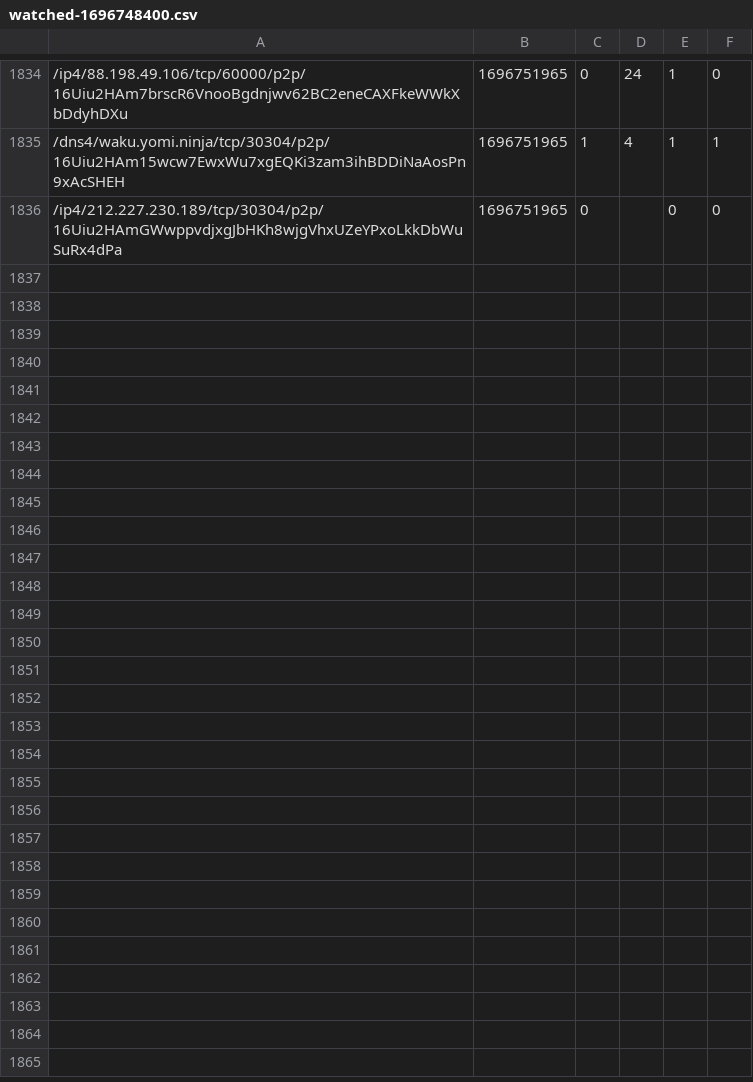
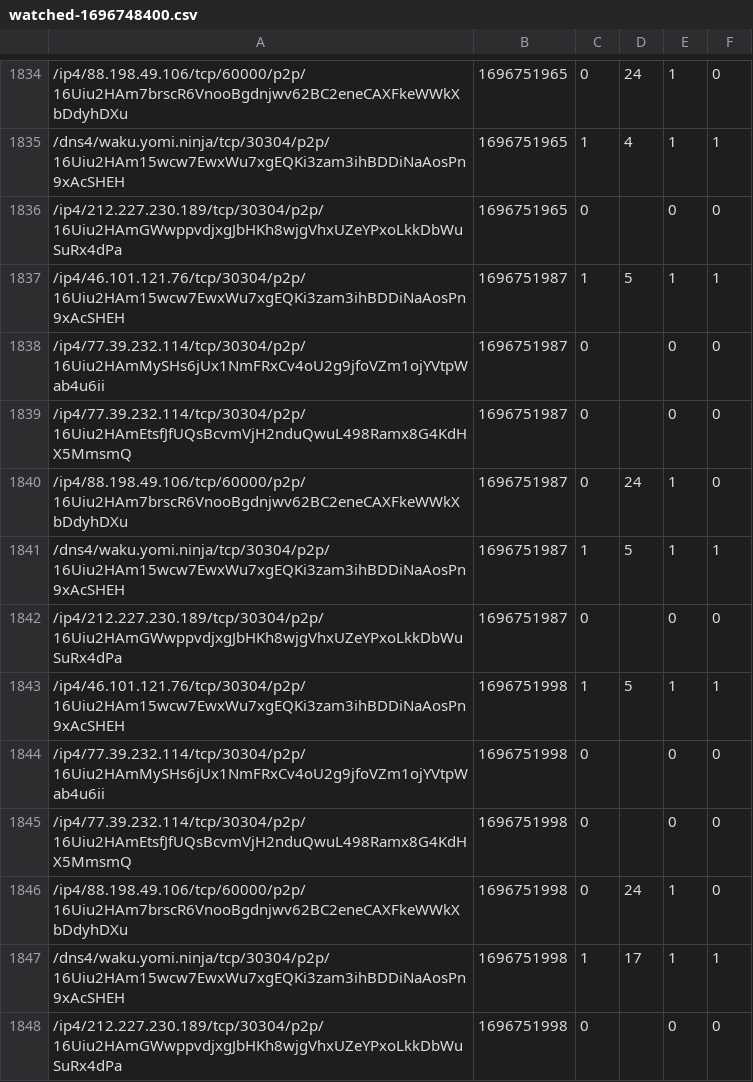
Before and after one commit to vpavlin/waku-watchdog, a CSV file: watched-1696748400.csv, drawn as a sheet; only a part is shown, gaps mark what is left out.

```diff
--- a/watched-1696748400.csv
+++ b/watched-1696748400.csv
@@ -1836 +1836,13 @@
 /ip4/212.227.230.189/tcp/30304/p2p/16Uiu2HAmGWwppvdjxgJbHKh8wjgVhxUZeYPxoLkkDbWuSuRx4dPa;1696751965;0;;0;0
+/ip4/46.101.121.76/tcp/30304/p2p/16Uiu2HAm15wcw7EwxWu7xgEQKi3zam3ihBDDiNaAosPn9xAcSHEH;1696751987;1;5;1;1
+/ip4/77.39.232.114/tcp/30304/p2p/16Uiu2HAmMySHs6jUx1NmFRxCv4oU2g9jfoVZm1ojYVtpWab4u6ii;1696751987;0;;0;0
+/ip4/77.39.232.114/tcp/30304/p2p/16Uiu2HAmEtsfJfUQsBcvmVjH2nduQwuL498Ramx8G4KdHX5MmsmQ;1696751987;0;;0;0
+/ip4/88.198.49.106/tcp/60000/p2p/16Uiu2HAm7brscR6VnooBgdnjwv62BC2eneCAXFkeWWkXbDdyhDXu;1696751987;0;24;1;0
+/dns4/waku.yomi.ninja/tcp/30304/p2p/16Uiu2HAm15wcw7EwxWu7xgEQKi3zam3ihBDDiNaAosPn9xAcSHEH;1696751987;1;5;1;1
+/ip4/212.227.230.189/tcp/30304/p2p/16Uiu2HAmGWwppvdjxgJbHKh8wjgVhxUZeYPxoLkkDbWuSuRx4dPa;1696751987;0;;0;0
+/ip4/46.101.121.76/tcp/30304/p2p/16Uiu2HAm15wcw7EwxWu7xgEQKi3zam3ihBDDiNaAosPn9xAcSHEH;1696751998;1;5;1;1
+/ip4/77.39.232.114/tcp/30304/p2p/16Uiu2HAmMySHs6jUx1NmFRxCv4oU2g9jfoVZm1ojYVtpWab4u6ii;1696751998;0;;0;0
+/ip4/77.39.232.114/tcp/30304/p2p/16Uiu2HAmEtsfJfUQsBcvmVjH2nduQwuL498Ramx8G4KdHX5MmsmQ;1696751998;0;;0;0
+/ip4/88.198.49.106/tcp/60000/p2p/16Uiu2HAm7brscR6VnooBgdnjwv62BC2eneCAXFkeWWkXbDdyhDXu;1696751998;0;24;1;0
+/dns4/waku.yomi.ninja/tcp/30304/p2p/16Uiu2HAm15wcw7EwxWu7xgEQKi3zam3ihBDDiNaAosPn9xAcSHEH;1696751998;1;17;1;1
+/ip4/212.227.230.189/tcp/30304/p2p/16Uiu2HAmGWwppvdjxgJbHKh8wjgVhxUZeYPxoLkkDbWuSuRx4dPa;1696751998;0;;0;0
```
Also changed, not shown: 1 other file.
